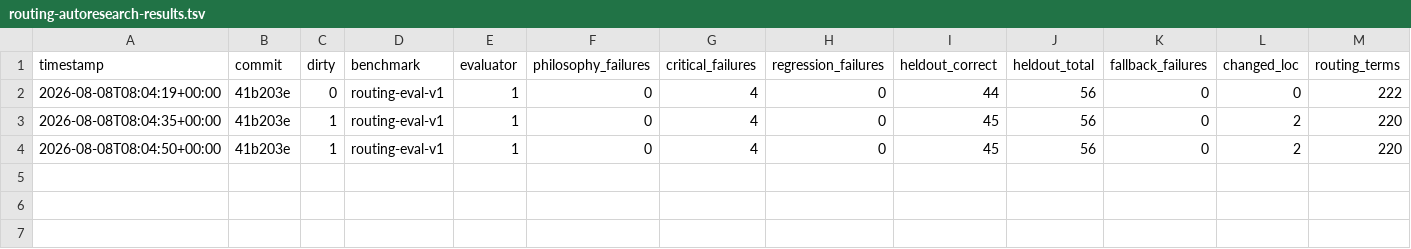
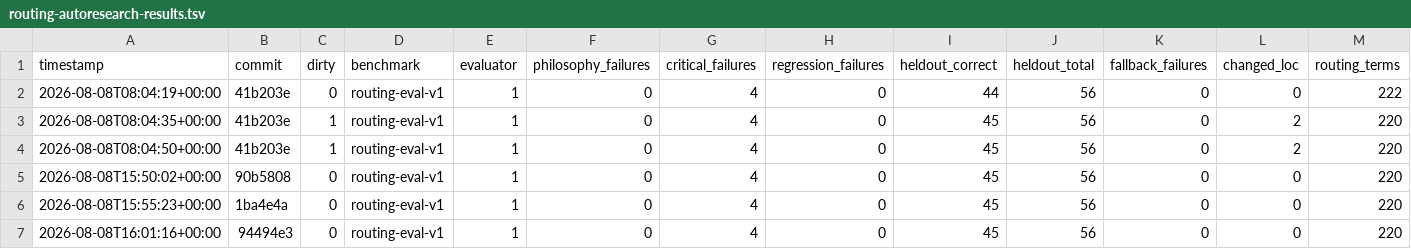
Before and after one commit to younnieCutler/japan-career-agent, a TSV file: docs/routing-autoresearch-results.tsv, drawn as a sheet; only a part is shown; rows hold the shown columns only; the diff names each change by its address in the sheet, - before the commit and + after, or states it on an @@ line.

```diff
--- a/docs/routing-autoresearch-results.tsv
+++ b/docs/routing-autoresearch-results.tsv
+row 5: 2026-08-08T15:50:02+00:00 | 90b5808 | 0 | routing-eval-v1 | 1 | 0 | 4 | 0 | 45 | 56 | 0 | 0 | 220
+row 6: 2026-08-08T15:55:23+00:00 | 1ba4e4a | 0 | routing-eval-v1 | 1 | 0 | 4 | 0 | 45 | 56 | 0 | 0 | 220
+row 7: 2026-08-08T16:01:16+00:00 | 94494e3 | 0 | routing-eval-v1 | 1 | 0 | 4 | 0 | 45 | 56 | 0 | 0 | 220
```
Also changed, not shown: 11 other files.
